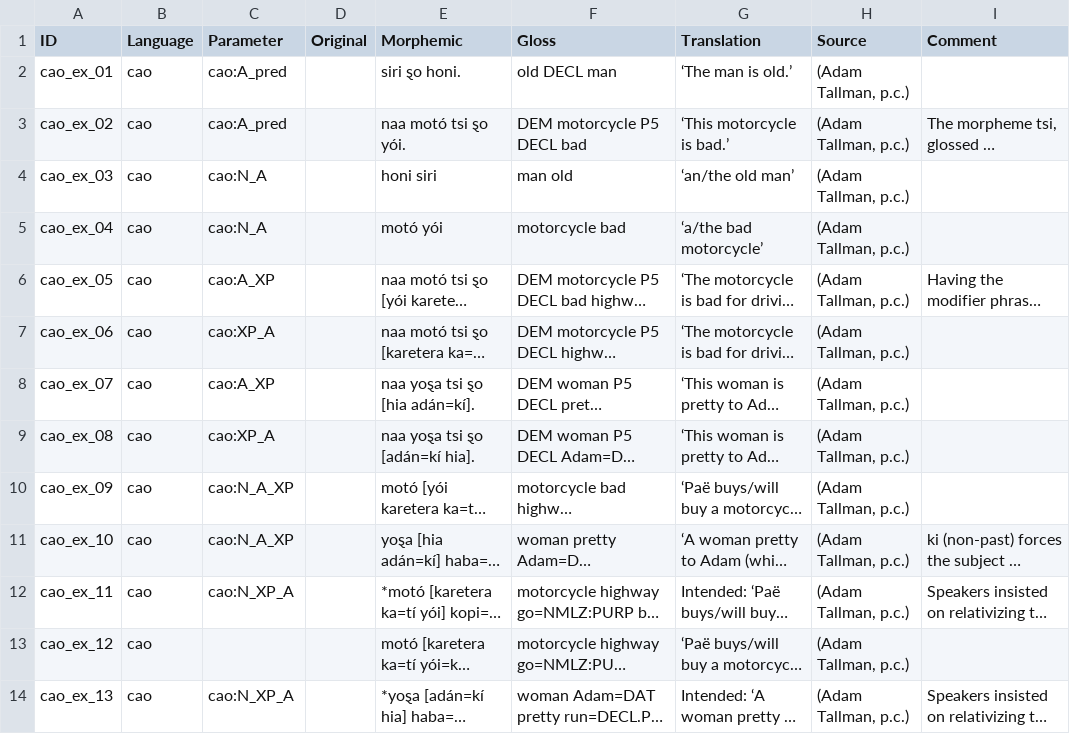
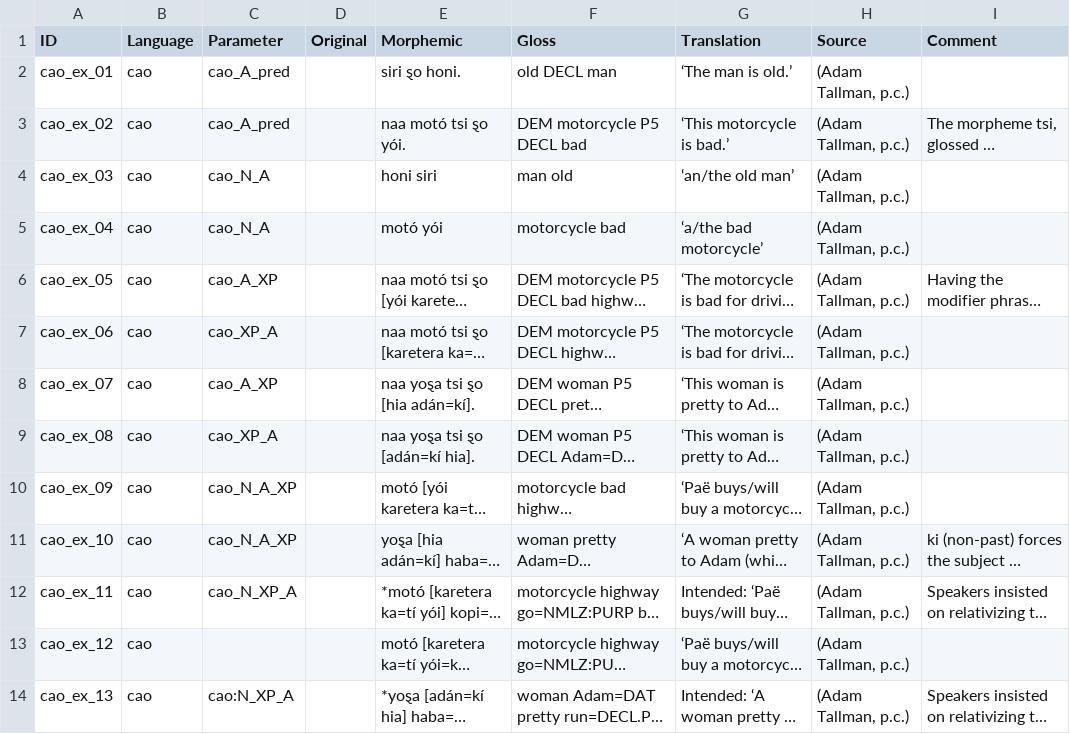
Before and after one commit to lxynk/nmdb-data, a CSV file: raw/cao-examples.csv, drawn as a sheet; only a part is shown; long unchanged cells end in …; the diff names each change by its address in the sheet, - before the commit and + after, or states it on an @@ line.

Commit message:
Update cao-examples.csv

```diff
--- a/raw/cao-examples.csv
+++ b/raw/cao-examples.csv
-C2:C3 (Parameter): cao:A_pred
+C2:C3 (Parameter): cao_A_pred
-C4:C5 (Parameter): cao:N_A
+C4:C5 (Parameter): cao_N_A
-C6 (Parameter): cao:A_XP
+C6 (Parameter): cao_A_XP
-C7 (Parameter): cao:XP_A
+C7 (Parameter): cao_XP_A
-C8 (Parameter): cao:A_XP
+C8 (Parameter): cao_A_XP
-C9 (Parameter): cao:XP_A
+C9 (Parameter): cao_XP_A
-C10:C11 (Parameter): cao:N_A_XP
+C10:C11 (Parameter): cao_N_A_XP
-C12 (Parameter): cao:N_XP_A
+C12 (Parameter): cao_N_XP_A
```
